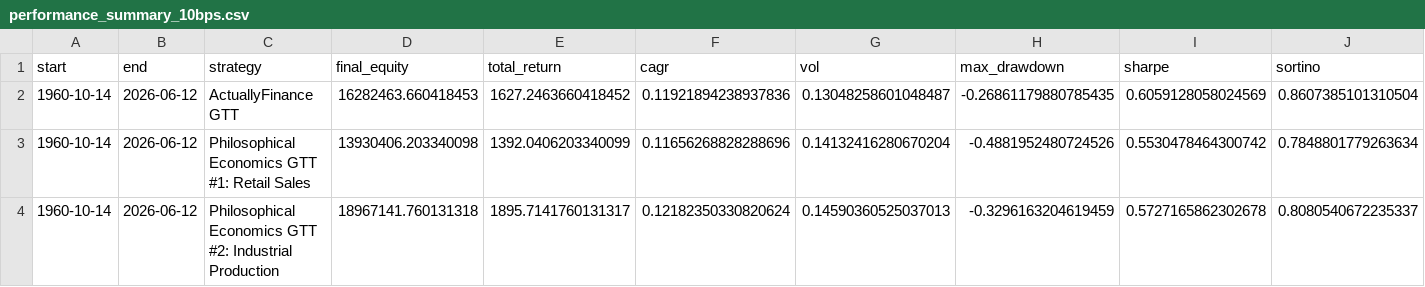
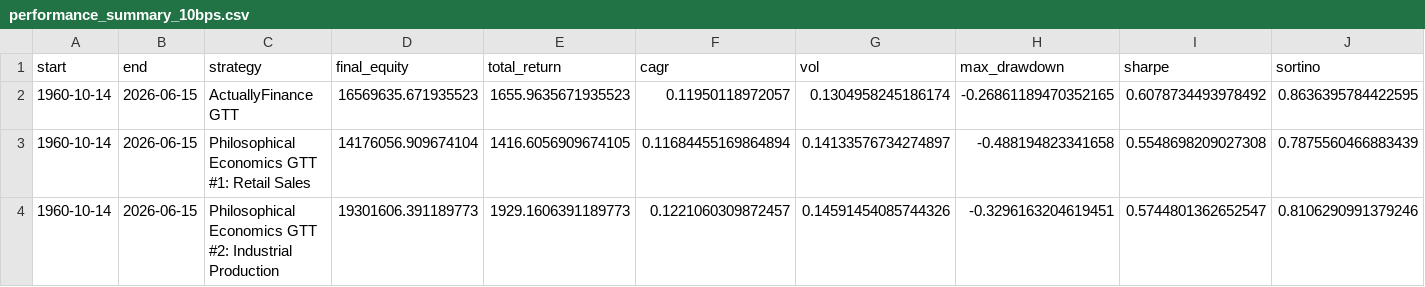
Before and after one commit to actuallyfin/actuallyfinance-site, a CSV file: recession-timing-dashboard/performance_summary_10bps.csv, drawn as a sheet; only a part is shown; the diff covers the shown part only; the diff names each change by its address in the sheet, - before the commit and + after, or states it on an @@ line.

```diff
--- a/recession-timing-dashboard/performance_summary_10bps.csv
+++ b/recession-timing-dashboard/performance_summary_10bps.csv
-B2:B4 (end): 2026-06-12
+B2:B4 (end): 2026-06-15
-D2 (final_equity): 16282463.660418453
+D2 (final_equity): 16569635.671935523
-E2 (total_return): 1627.2463660418452
+E2 (total_return): 1655.9635671935523
-F2 (cagr): 0.11921894238937836
+F2 (cagr): 0.11950118972057
-G2 (vol): 0.13048258601048487
+G2 (vol): 0.1304958245186174
-H2 (max_drawdown): -0.26861179880785435
+H2 (max_drawdown): -0.26861189470352165
-I2 (sharpe): 0.6059128058024569
+I2 (sharpe): 0.6078734493978492
-J2 (sortino): 0.8607385101310504
+J2 (sortino): 0.8636395784422595
-D3 (final_equity): 13930406.203340098
+D3 (final_equity): 14176056.909674104
-E3 (total_return): 1392.0406203340099
+E3 (total_return): 1416.6056909674105
-F3 (cagr): 0.11656268828288696
+F3 (cagr): 0.11684455169864894
-G3 (vol): 0.14132416280670204
+G3 (vol): 0.14133576734274897
-H3 (max_drawdown): -0.4881952480724526
+H3 (max_drawdown): -0.488194823341658
-I3 (sharpe): 0.5530478464300742
+I3 (sharpe): 0.5548698209027308
-J3 (sortino): 0.7848801779263634
+J3 (sortino): 0.7875560466883439
-D4 (final_equity): 18967141.760131318
+D4 (final_equity): 19301606.391189773
-E4 (total_return): 1895.7141760131317
+E4 (total_return): 1929.1606391189773
-F4 (cagr): 0.12182350330820624
+F4 (cagr): 0.1221060309872457
-G4 (vol): 0.14590360525037013
+G4 (vol): 0.14591454085744326
-H4 (max_drawdown): -0.3296163204619459
+H4 (max_drawdown): -0.3296163204619451
-I4 (sharpe): 0.5727165862302678
+I4 (sharpe): 0.5744801362652547
-J4 (sortino): 0.8080540672235337
+J4 (sortino): 0.8106290991379246
```
Also changed, not shown: 56 edited cells elsewhere in this file, recession-timing-dashboard/monthly_signal.csv, recession-timing-dashboard/monthly_signal_10m.csv, 9 other files.
